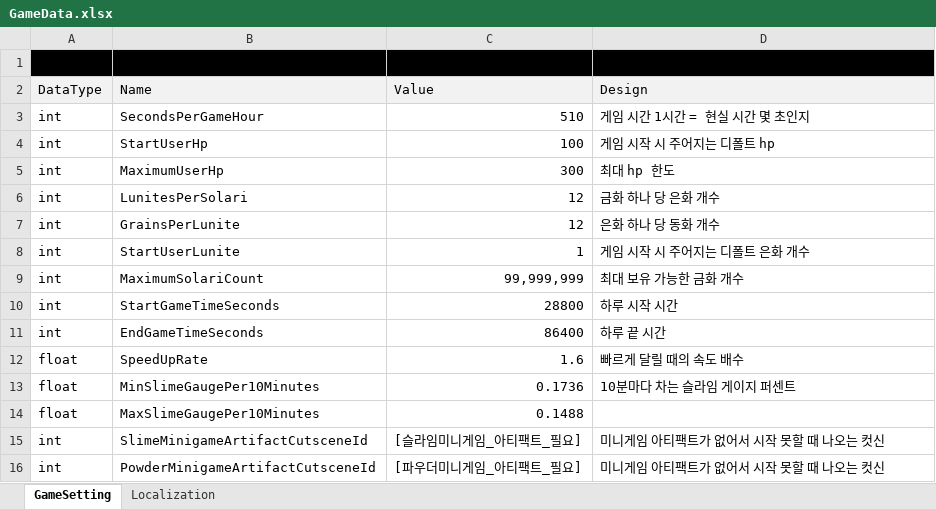
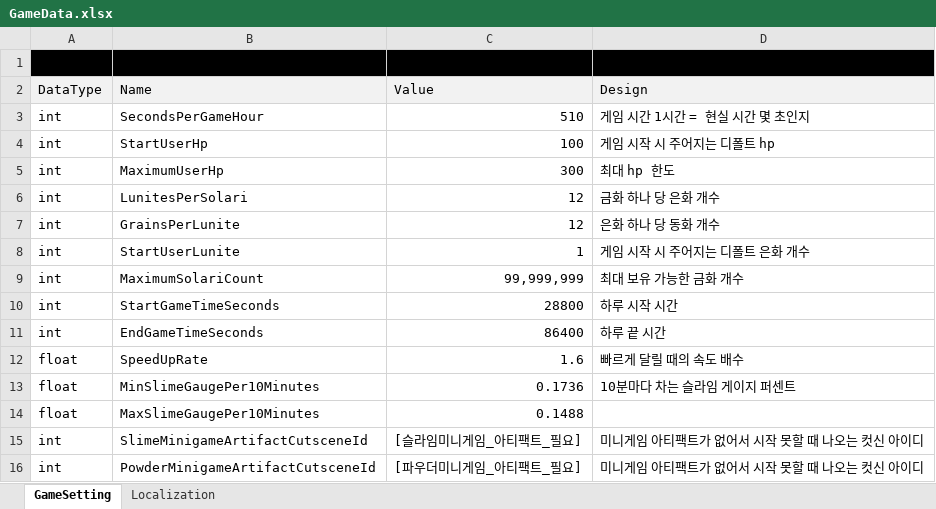
Before and after one commit to Lunaria-Project/lunaria-data, an Excel workbook: excel/GameData.xlsx, sheet GameSetting, drawn as a sheet; values as stored, in another font and other column widths than the file's, no borders; the diff names each change by its address in the sheet, - before the commit and + after, or states it on an @@ line.

Commit message:
GameSetting value에 데이터아이디 넣기 위한 수정

```diff
--- a/excel/GameData.xlsx (sheet GameSetting)
+++ b/excel/GameData.xlsx (sheet GameSetting)
-D15:D16 (Design): 미니게임 아티팩트가 없어서 시작 못할 때 나오는 컷신
+D15:D16 (Design): 미니게임 아티팩트가 없어서 시작 못할 때 나오는 컷신 아이디
```
Also changed, not shown: 1 other file.
